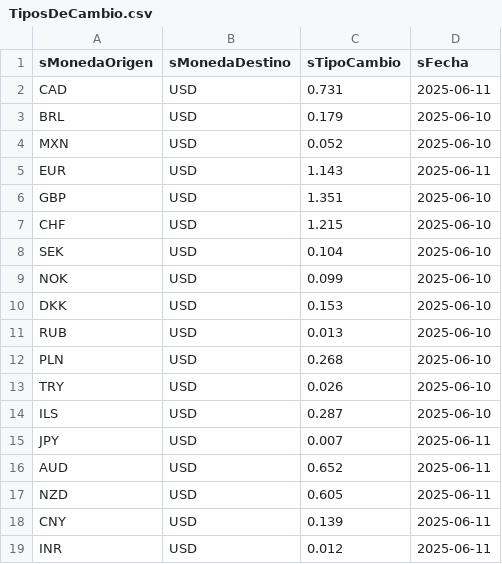
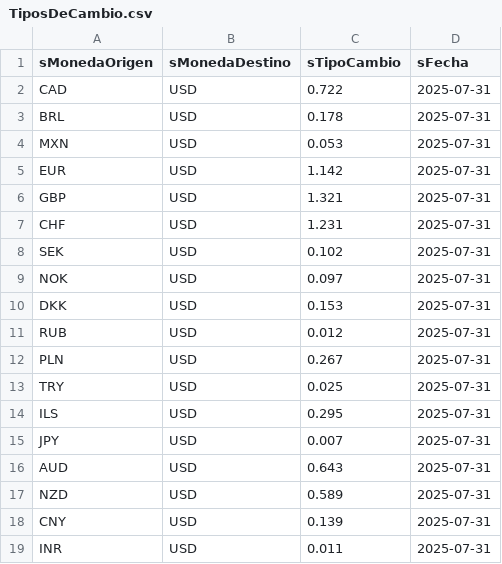
Before and after one commit to LucasFuentesGonzalez/StockHunter, a CSV file: BestStockExplorer/Data/TiposDeCambio.csv, drawn as a sheet.

Commit message:
refactor(BestStockExplorer): Refactorización de Variables

```diff
--- a/BestStockExplorer/Data/TiposDeCambio.csv
+++ b/BestStockExplorer/Data/TiposDeCambio.csv
@@ -1,19 +1,19 @@
 sMonedaOrigen,sMonedaDestino,sTipoCambio,sFecha
-CAD,USD,0.731,2025-06-11
-BRL,USD,0.179,2025-06-10
-MXN,USD,0.052,2025-06-10
-EUR,USD,1.143,2025-06-11
-GBP,USD,1.351,2025-06-10
-CHF,USD,1.215,2025-06-10
-SEK,USD,0.104,2025-06-10
-NOK,USD,0.099,2025-06-10
-DKK,USD,0.153,2025-06-10
-RUB,USD,0.013,2025-06-10
-PLN,USD,0.268,2025-06-10
-TRY,USD,0.026,2025-06-10
-ILS,USD,0.287,2025-06-10
-JPY,USD,0.007,2025-06-11
-AUD,USD,0.652,2025-06-11
-NZD,USD,0.605,2025-06-11
-CNY,USD,0.139,2025-06-11
-INR,USD,0.012,2025-06-11
+CAD,USD,0.722,2025-07-31
+BRL,USD,0.178,2025-07-31
+MXN,USD,0.053,2025-07-31
+EUR,USD,1.142,2025-07-31
+GBP,USD,1.321,2025-07-31
+CHF,USD,1.231,2025-07-31
+SEK,USD,0.102,2025-07-31
+NOK,USD,0.097,2025-07-31
+DKK,USD,0.153,2025-07-31
+RUB,USD,0.012,2025-07-31
+PLN,USD,0.267,2025-07-31
+TRY,USD,0.025,2025-07-31
+ILS,USD,0.295,2025-07-31
+JPY,USD,0.007,2025-07-31
+AUD,USD,0.643,2025-07-31
+NZD,USD,0.589,2025-07-31
+CNY,USD,0.139,2025-07-31
+INR,USD,0.011,2025-07-31
```
Also changed, not shown: 1 other file.
